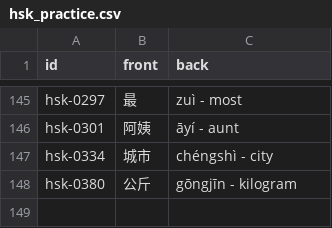
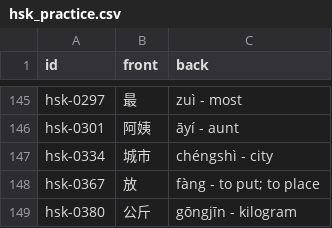
Before and after one commit to chiin/feeeed, a CSV file: hsk_practice.csv, drawn as a sheet; only a part is shown, gaps mark what is left out.

```diff
--- a/hsk_practice.csv
+++ b/hsk_practice.csv
@@ -147,2 +147,3 @@ hsk-0301,阿姨,āyí - aunt
 hsk-0334,城市,chéngshì - city
+hsk-0367,放,fàng - to put; to place
 hsk-0380,公斤,gōngjīn - kilogram
```
Also changed, not shown: 29 other files.
